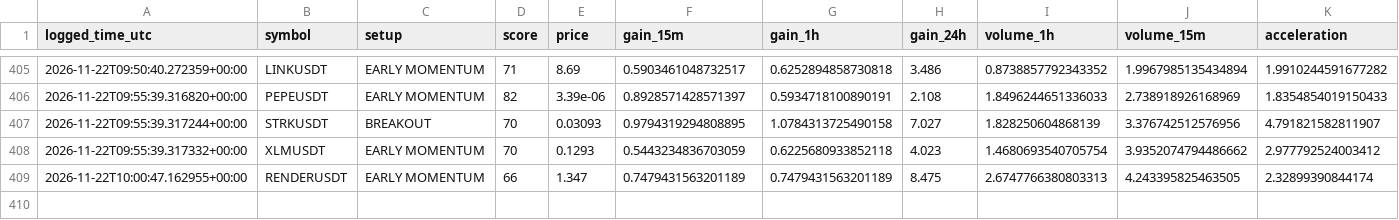
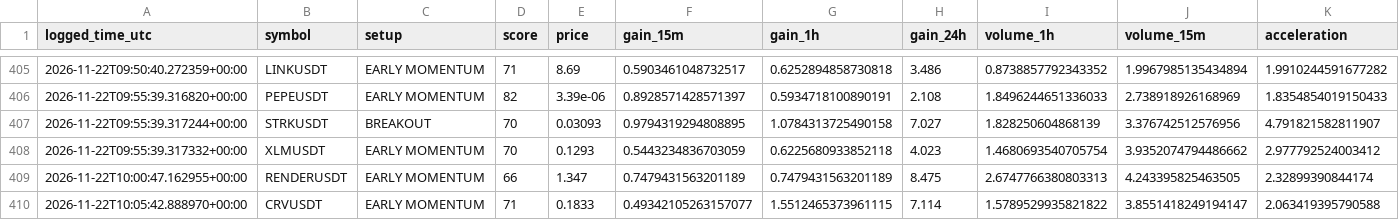
Before and after one commit to solom20232007/V5, a CSV file: early_watch_log_v5.csv, drawn as a sheet; only a part is shown, gaps mark what is left out; rows hold the shown columns only; the diff names each change by its address in the sheet, - before the commit and + after, or states it on an @@ line.

```diff
--- a/early_watch_log_v5.csv
+++ b/early_watch_log_v5.csv
+row 410: 2026-11-22T10:05:42.888970+00:00 | CRVUSDT | EARLY MOMENTUM | 71 | 0.1833 | 0.49342105263157077 | 1.5512465373961115 | 7.114 | 1.5789529935821822 | 3.8551418249194147 | 2.063419395790588
```
Also changed, not shown: early_scan_diagnostics_v5.csv, 1 other file.
